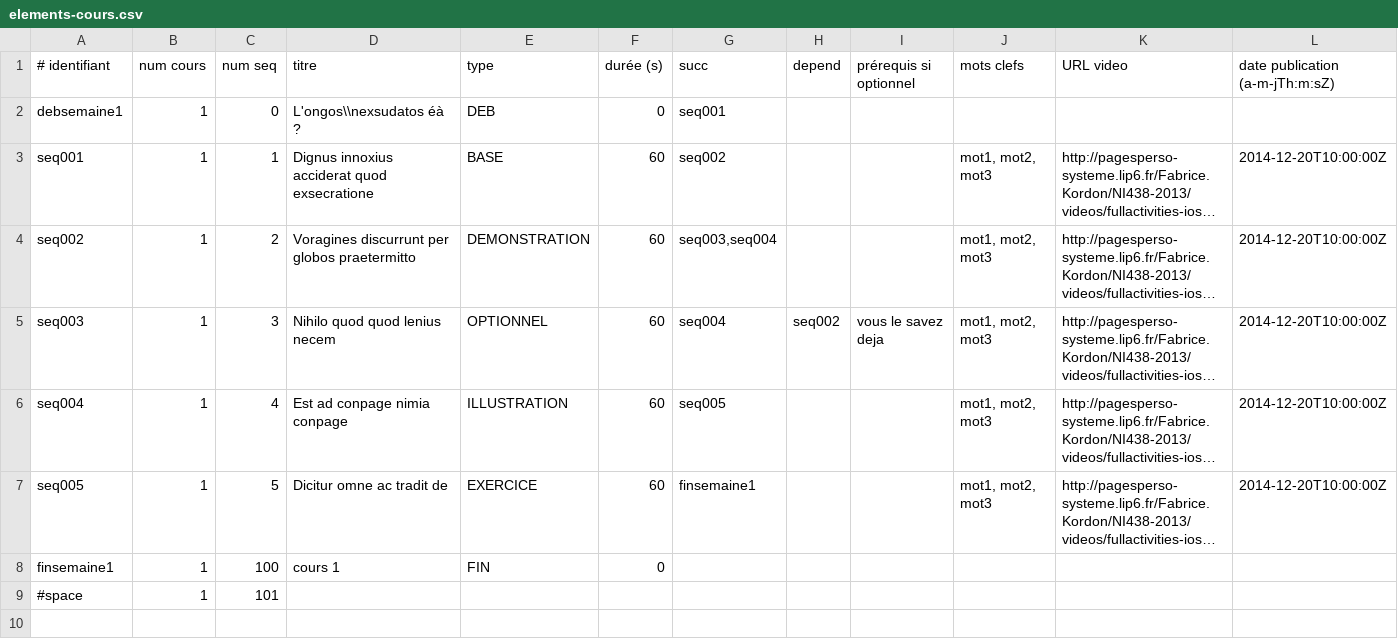
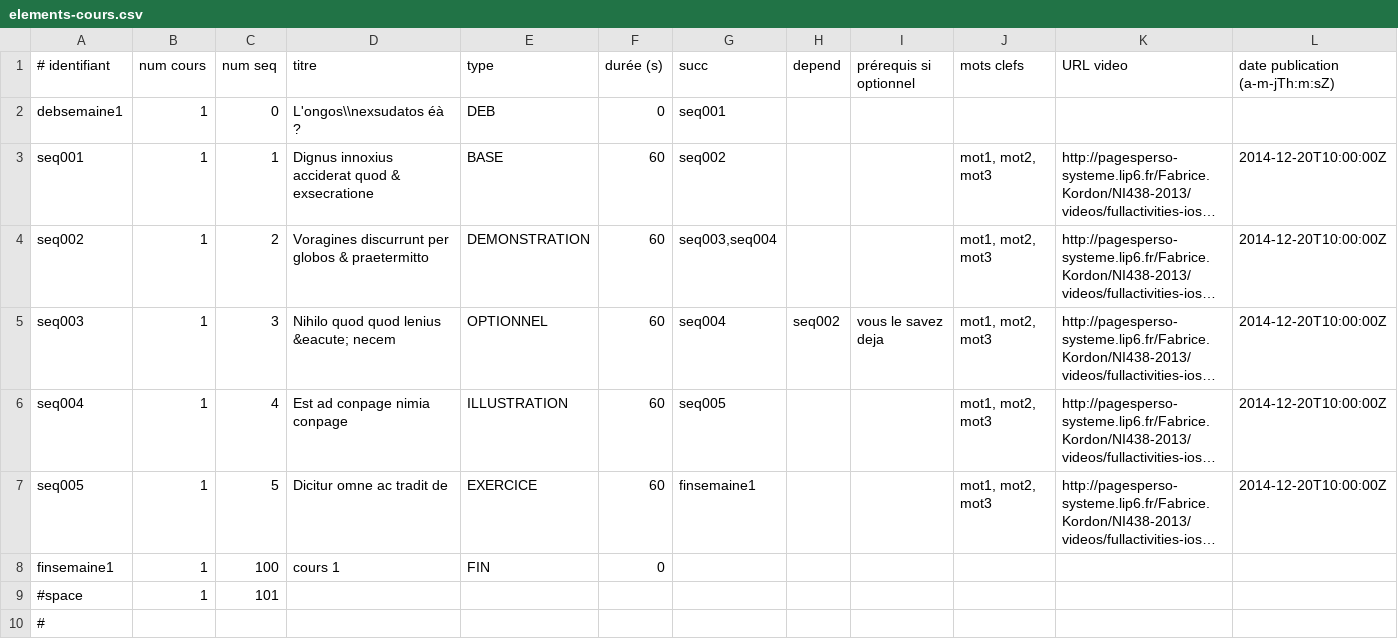
Before and after one commit to fkordon/GaNyMEDE, a CSV file: ConstructionData/Cartographie/elements-cours.csv, drawn as a sheet; only a part is shown; long unchanged cells end in …; rows hold the shown columns only; the diff names each change by its address in the sheet, - before the commit and + after, or states it on an @@ line.

```diff
--- a/ConstructionData/Cartographie/elements-cours.csv
+++ b/ConstructionData/Cartographie/elements-cours.csv
-D3 (titre): Dignus innoxius acciderat quod exsecratione
+D3 (titre): Dignus innoxius acciderat quod & exsecratione
-D4 (titre): Voragines discurrunt per globos praetermitto
+D4 (titre): Voragines discurrunt per globos & praetermitto
-D5 (titre): Nihilo quod quod lenius necem
+D5 (titre): Nihilo quod quod lenius &eacute; necem
+row 10: #
```
Also changed, not shown: 2 other files.
